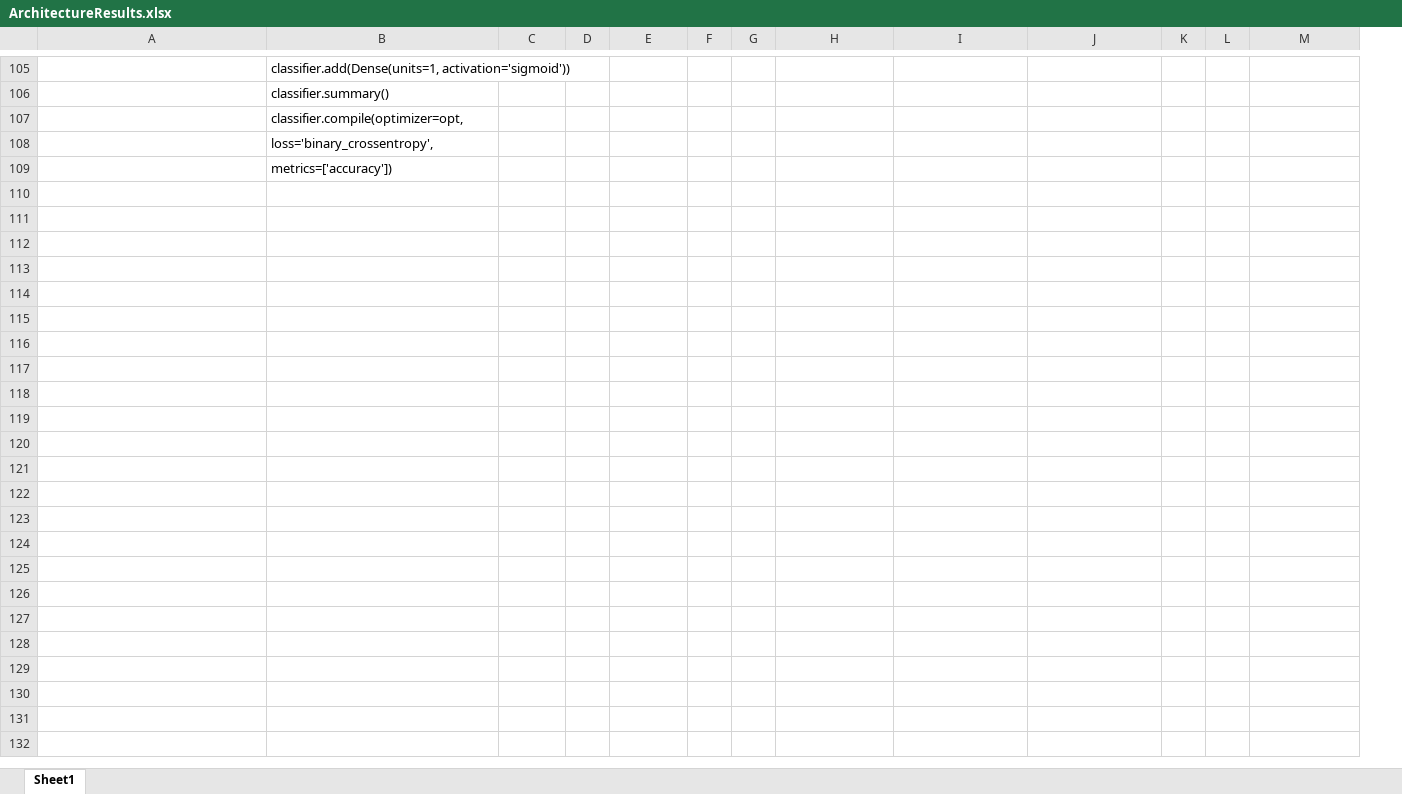
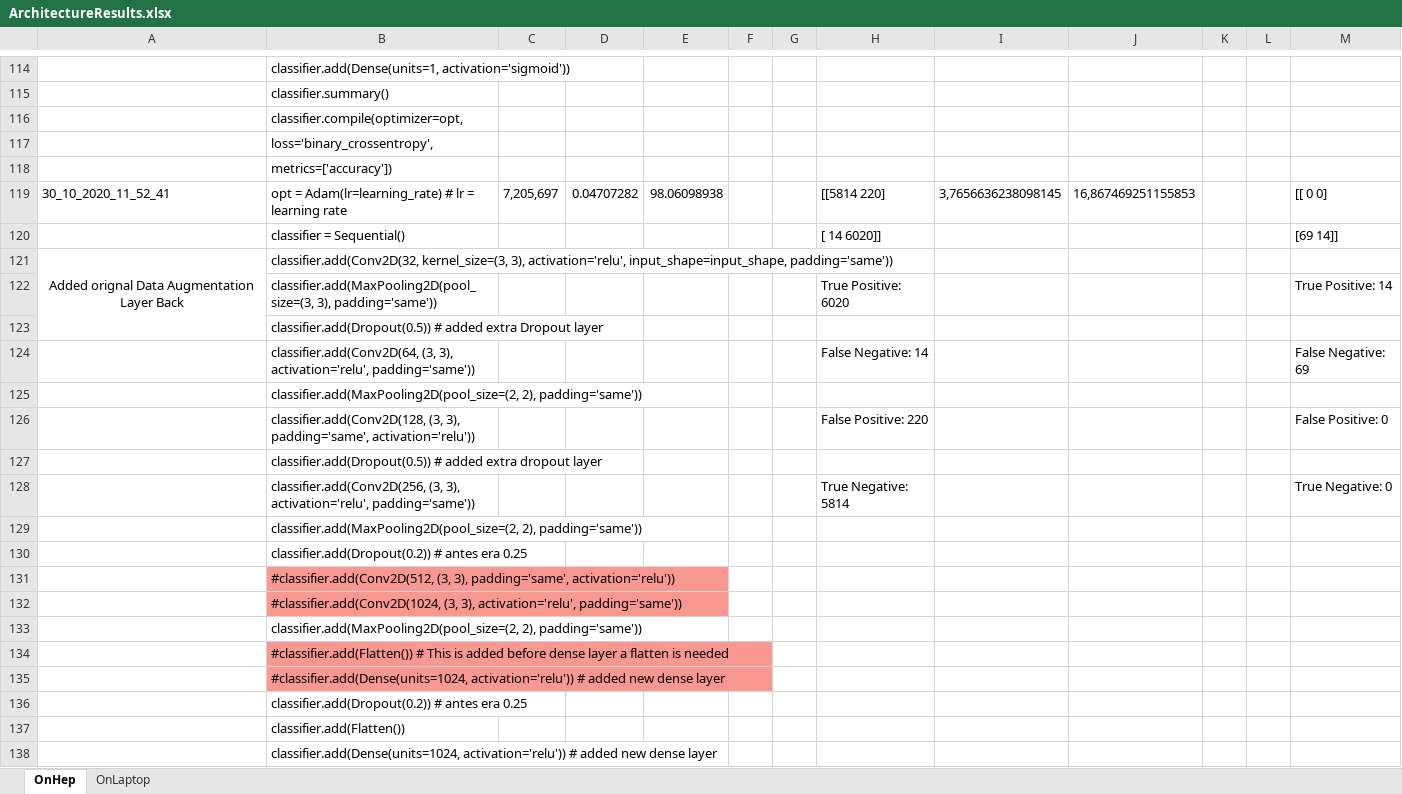
Before and after one commit to Annarien/GravitationalLenses, an Excel workbook: ArchitectureResults.xlsx, sheet OnHep, drawn as a sheet; only a part is shown, gaps mark what is left out; values as stored, in another font and other column widths than the file's, no borders; conditional formats not drawn; removed rows and columns are numbered as before the commit, all else as after; the diff covers the shown part only; the diff names each change by its address in the sheet, - before the commit and + after, or states it on an @@ line.

```diff
--- a/ArchitectureResults.xlsx (sheet OnHep)
+++ b/ArchitectureResults.xlsx (sheet OnHep)
-sheet tab: Sheet1
+sheet tab: OnHep
+sheet tab: OnLaptop
-column D, empty
+column E, empty
+row 119: 30_10_2020_11_52_41 | opt = Adam(lr=learning_rate) # lr = learning rate | 7,205,697 | 0.04707282 | 98.06098938 |  |  | [[5814 220] | 3,7656636238098145 | 16,867469251155853 |  |  | [[ 0 0]
+row 120:  | classifier = Sequential() |  |  |  |  |  | [ 14 6020]] |  |  |  |  | [69 14]]
+row 121: Added orignal Data Augmentation Layer Back | classifier.add(Conv2D(32, kernel_size=(3, 3), activation='relu', input_shape=input_shape, padding='same'))
+row 122:  | classifier.add(MaxPooling2D(pool_size=(3, 3), padding='same')) |  |  |  |  |  | True Positive: 6020 |  |  |  |  | True Positive: 14
+row 123:  | classifier.add(Dropout(0.5)) # added extra Dropout layer
+row 124:  | classifier.add(Conv2D(64, (3, 3), activation='relu', padding='same')) |  |  |  |  |  | False Negative: 14 |  |  |  |  | False Negative: 69
+row 125:  | classifier.add(MaxPooling2D(pool_size=(2, 2), padding='same'))
+row 126:  | classifier.add(Conv2D(128, (3, 3), padding='same', activation='relu')) |  |  |  |  |  | False Positive: 220 |  |  |  |  | False Positive: 0
+row 127:  | classifier.add(Dropout(0.5)) # added extra dropout layer
+row 128:  | classifier.add(Conv2D(256, (3, 3), activation='relu', padding='same')) |  |  |  |  |  | True Negative: 5814 |  |  |  |  | True Negative: 0
+row 129:  | classifier.add(MaxPooling2D(pool_size=(2, 2), padding='same'))
+row 130:  | classifier.add(Dropout(0.2)) # antes era 0.25
+row 131:  | #classifier.add(Conv2D(512, (3, 3), padding='same', activation='relu'))
+row 132:  | #classifier.add(Conv2D(1024, (3, 3), activation='relu', padding='same'))
+row 133:  | classifier.add(MaxPooling2D(pool_size=(2, 2), padding='same'))
+row 134:  | #classifier.add(Flatten()) # This is added before dense layer a flatten is needed
+row 135:  | #classifier.add(Dense(units=1024, activation='relu')) # added new dense layer
+row 136:  | classifier.add(Dropout(0.2)) # antes era 0.25
+row 137:  | classifier.add(Flatten())
+row 138:  | classifier.add(Dense(units=1024, activation='relu')) # added new dense layer
```
Also changed, not shown: 96 added rows, 5 removed rows, 5 moved rows and 10 edited cells elsewhere in this sheet, 1 other file.
